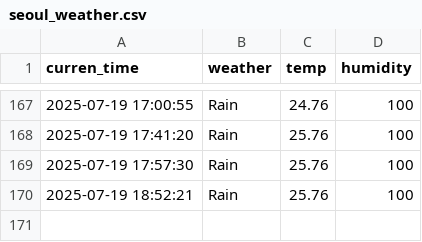
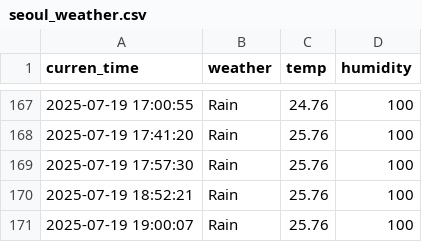
Before and after one commit to EunbinRoh/Seoul_weather_5m, a CSV file: seoul_weather.csv, drawn as a sheet; only a part is shown, gaps mark what is left out.

```diff
--- a/seoul_weather.csv
+++ b/seoul_weather.csv
@@ -170 +170,2 @@ curren_time,weather,temp,humidity
 2025-07-19 18:52:21,Rain,25.76,100
+2025-07-19 19:00:07,Rain,25.76,100
```
